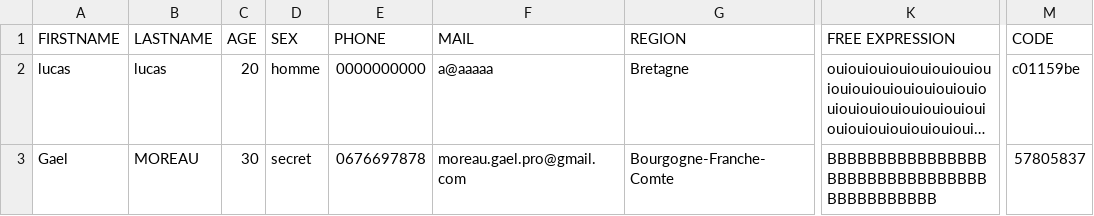
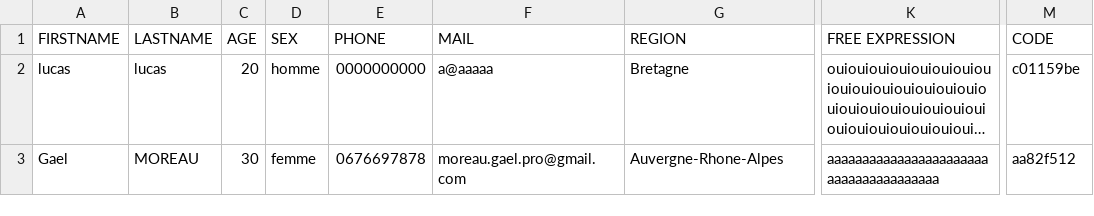
Before and after one commit to M0orph3us/Brief-Four, a CSV file: backend/database/users.csv, drawn as a sheet; only a part is shown, gaps mark what is left out; long unchanged cells end in …; the diff names each change by its address in the sheet, - before the commit and + after, or states it on an @@ line.

```diff
--- a/backend/database/users.csv
+++ b/backend/database/users.csv
-D3 (SEX): secret
+D3 (SEX): femme
-G3 (REGION): Bourgogne-Franche-Comte
+G3 (REGION): Auvergne-Rhone-Alpes
-K3 (FREE EXPRESSION): BBBBBBBBBBBBBBBBBBBBBBBBBBBBBBBBBBBBBBBBBBB
+K3 (FREE EXPRESSION): aaaaaaaaaaaaaaaaaaaaaaaaaaaaaaaaaaaaaaa
-M3 (CODE): 57805837
+M3 (CODE): aa82f512
```
Also changed, not shown: 15 other files.
